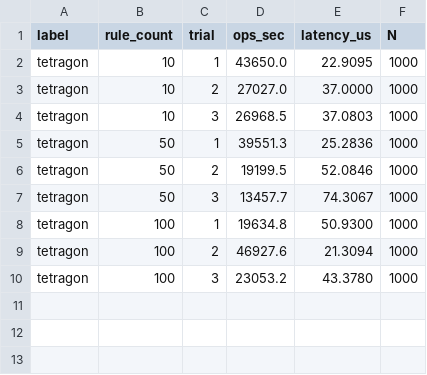
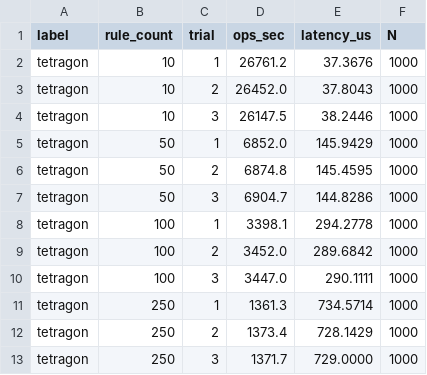
Before and after one commit to jitria/eval, a CSV file: result/5.7/tetragon/tetragon_throughput.csv, drawn as a sheet.

```diff
--- a/result/5.7/tetragon/tetragon_throughput.csv
+++ b/result/5.7/tetragon/tetragon_throughput.csv
@@ -1,10 +1,13 @@
 label,rule_count,trial,ops_sec,latency_us,N
-tetragon,10,1,43650.0,22.9095,1000
-tetragon,10,2,27027.0,37.0000,1000
-tetragon,10,3,26968.5,37.0803,1000
-tetragon,50,1,39551.3,25.2836,1000
-tetragon,50,2,19199.5,52.0846,1000
-tetragon,50,3,13457.7,74.3067,1000
-tetragon,100,1,19634.8,50.9300,1000
-tetragon,100,2,46927.6,21.3094,1000
-tetragon,100,3,23053.2,43.3780,1000
+tetragon,10,1,26761.2,37.3676,1000
+tetragon,10,2,26452.0,37.8043,1000
+tetragon,10,3,26147.5,38.2446,1000
+tetragon,50,1,6852.0,145.9429,1000
+tetragon,50,2,6874.8,145.4595,1000
+tetragon,50,3,6904.7,144.8286,1000
+tetragon,100,1,3398.1,294.2778,1000
+tetragon,100,2,3452.0,289.6842,1000
+tetragon,100,3,3447.0,290.1111,1000
+tetragon,250,1,1361.3,734.5714,1000
+tetragon,250,2,1373.4,728.1429,1000
+tetragon,250,3,1371.7,729.0000,1000
```
Also changed, not shown: result/5.5/falco/falco_summary.csv, result/5.5/kloudknox/kloudknox_summary.csv, 16 other files.
